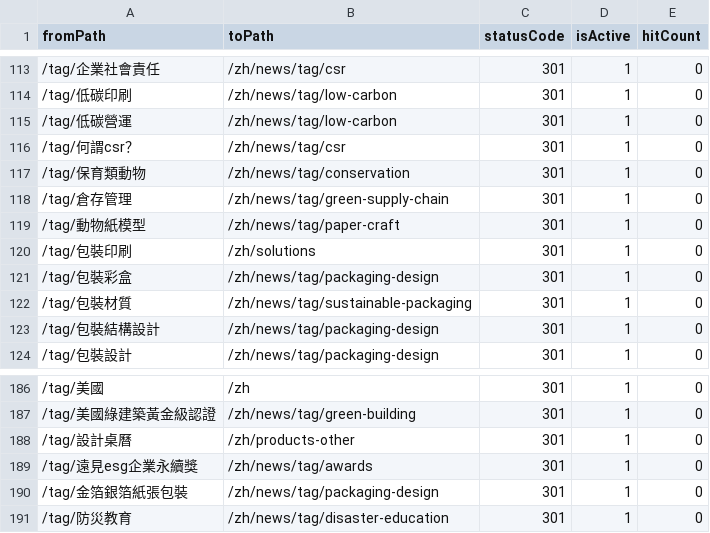
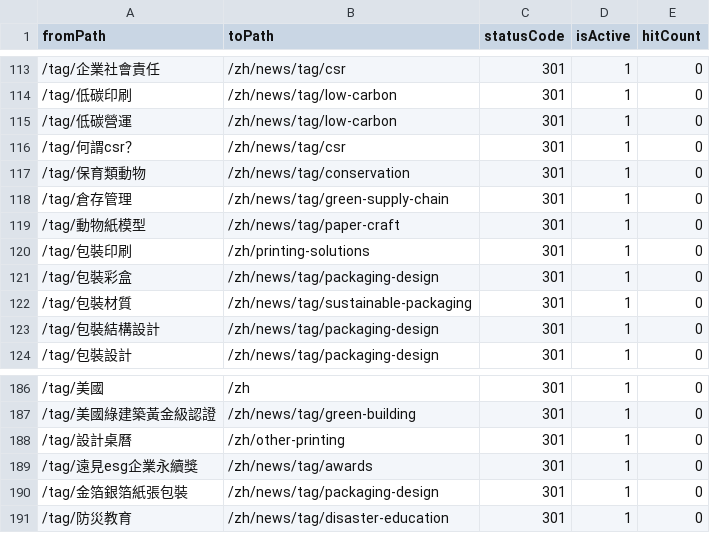
Before and after one commit to waiting0201/nti, a CSV file: db/content/210_legacy_redirects.csv, drawn as a sheet; only a part is shown, gaps mark what is left out; the diff covers the shown part only.

```diff
--- a/db/content/210_legacy_redirects.csv
+++ b/db/content/210_legacy_redirects.csv
@@ -119,3 +119,3 @@ fromPath,toPath,statusCode,isActive,hitCount
 /tag/動物紙模型,/zh/news/tag/paper-craft,301,1,0
-/tag/包裝印刷,/zh/solutions,301,1,0
+/tag/包裝印刷,/zh/printing-solutions,301,1,0
 /tag/包裝彩盒,/zh/news/tag/packaging-design,301,1,0
@@ -187,3 +187,3 @@ fromPath,toPath,statusCode,isActive,hitCount
 /tag/美國綠建築黃金級認證,/zh/news/tag/green-building,301,1,0
-/tag/設計桌曆,/zh/products-other,301,1,0
+/tag/設計桌曆,/zh/other-printing,301,1,0
 /tag/遠見esg企業永續獎,/zh/news/tag/awards,301,1,0
```
Also changed, not shown: 26 edited cells elsewhere in this file, 40 other files.
